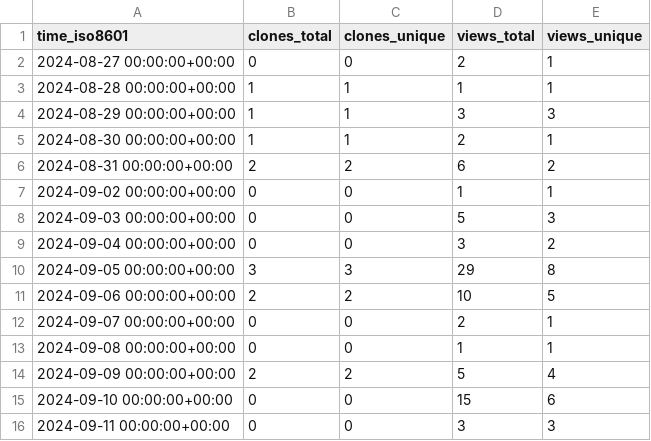
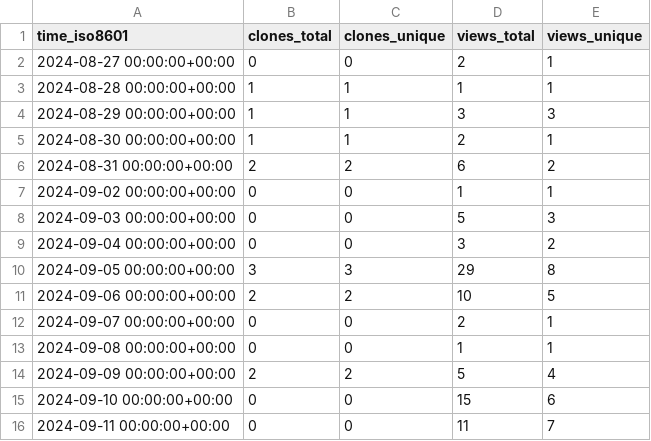
Before and after one commit to njjetha/OSDO, a CSV file: quic/toolchain_for_hexagon/ghrs-data/views_clones_aggregate.csv, drawn as a sheet.

```diff
--- a/quic/toolchain_for_hexagon/ghrs-data/views_clones_aggregate.csv
+++ b/quic/toolchain_for_hexagon/ghrs-data/views_clones_aggregate.csv
@@ -15,2 +15,2 @@ time_iso8601,clones_total,clones_unique,views_total,views_unique
 2024-09-10 00:00:00+00:00,0,0,15,6
-2024-09-11 00:00:00+00:00,0,0,3,3
+2024-09-11 00:00:00+00:00,0,0,11,7
```
Also changed, not shown: 1 other file.
